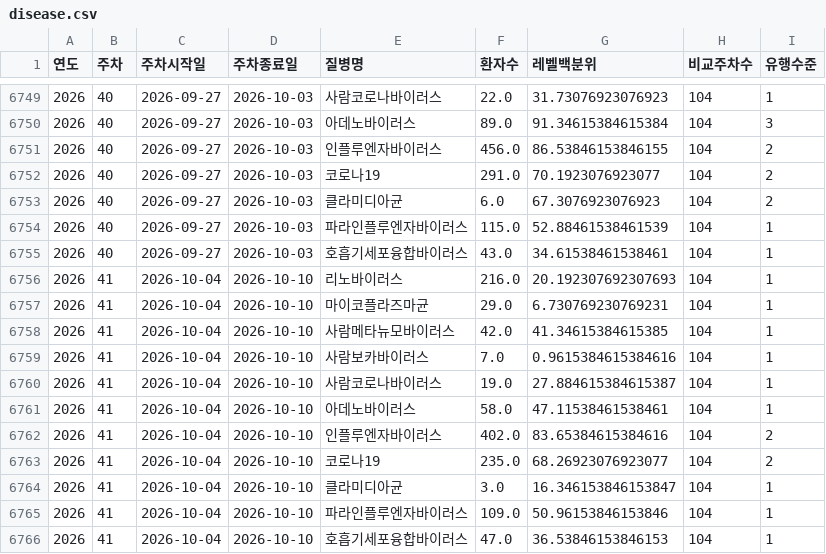
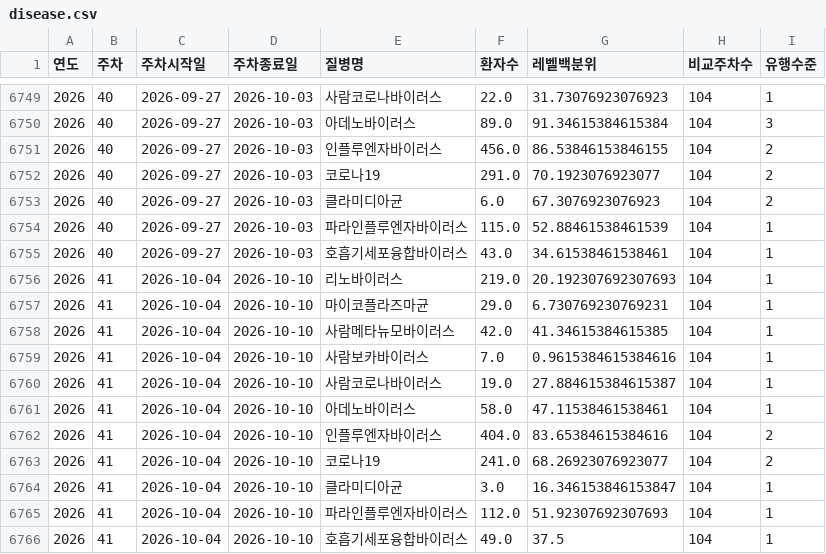
Before and after one commit to Yu-Hyemin/culture_safe_map, a CSV file: output/disease.csv, drawn as a sheet; only a part is shown, gaps mark what is left out.

```diff
--- a/output/disease.csv
+++ b/output/disease.csv
@@ -6755,3 +6755,3 @@
 2026,40,2026-09-27,2026-10-03,호흡기세포융합바이러스,43.0,34.61538461538461,104,1
-2026,41,2026-10-04,2026-10-10,리노바이러스,216.0,20.192307692307693,104,1
+2026,41,2026-10-04,2026-10-10,리노바이러스,219.0,20.192307692307693,104,1
 2026,41,2026-10-04,2026-10-10,마이코플라즈마균,29.0,6.730769230769231,104,1
@@ -6761,6 +6761,6 @@
 2026,41,2026-10-04,2026-10-10,아데노바이러스,58.0,47.11538461538461,104,1
-2026,41,2026-10-04,2026-10-10,인플루엔자바이러스,402.0,83.65384615384616,104,2
-2026,41,2026-10-04,2026-10-10,코로나19,235.0,68.26923076923077,104,2
+2026,41,2026-10-04,2026-10-10,인플루엔자바이러스,404.0,83.65384615384616,104,2
+2026,41,2026-10-04,2026-10-10,코로나19,241.0,68.26923076923077,104,2
 2026,41,2026-10-04,2026-10-10,클라미디아균,3.0,16.346153846153847,104,1
-2026,41,2026-10-04,2026-10-10,파라인플루엔자바이러스,109.0,50.96153846153846,104,1
-2026,41,2026-10-04,2026-10-10,호흡기세포융합바이러스,47.0,36.53846153846153,104,1
+2026,41,2026-10-04,2026-10-10,파라인플루엔자바이러스,112.0,51.92307692307693,104,1
+2026,41,2026-10-04,2026-10-10,호흡기세포융합바이러스,49.0,37.5,104,1
```
Also changed, not shown: data/hall_metadata.csv, 1 other file.
